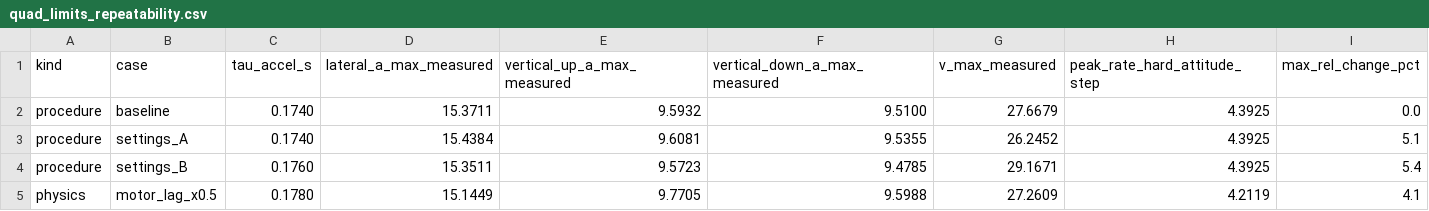
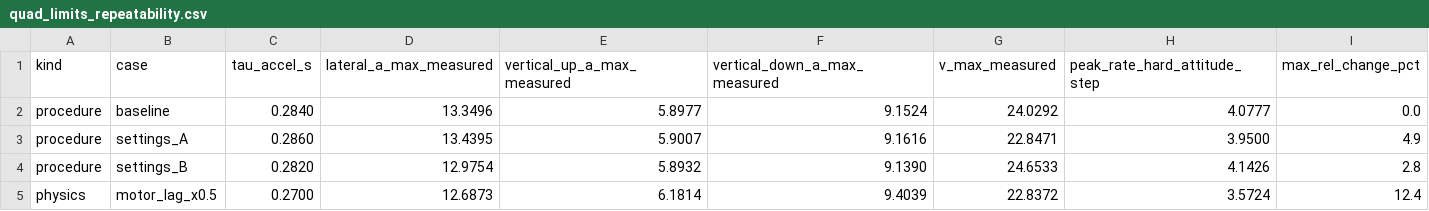
Before and after one commit to siddhmehta5131/interceptor-drone-rl, a CSV file: results/tables/quad_limits_repeatability.csv, drawn as a sheet; only a part is shown; the diff covers the shown part only.

```diff
--- a/results/tables/quad_limits_repeatability.csv
+++ b/results/tables/quad_limits_repeatability.csv
@@ -1,5 +1,5 @@
 kind,case,tau_accel_s,lateral_a_max_measured,vertical_up_a_max_measured,vertical_down_a_max_measured,v_max_measured,peak_rate_hard_attitude_step,max_rel_change_pct
-procedure,baseline,0.1740,15.3711,9.5932,9.5100,27.6679,4.3925,0.0
-procedure,settings_A,0.1740,15.4384,9.6081,9.5355,26.2452,4.3925,5.1
-procedure,settings_B,0.1760,15.3511,9.5723,9.4785,29.1671,4.3925,5.4
-physics,motor_lag_x0.5,0.1780,15.1449,9.7705,9.5988,27.2609,4.2119,4.1
+procedure,baseline,0.2840,13.3496,5.8977,9.1524,24.0292,4.0777,0.0
+procedure,settings_A,0.2860,13.4395,5.9007,9.1616,22.8471,3.9500,4.9
+procedure,settings_B,0.2820,12.9754,5.8932,9.1390,24.6533,4.1426,2.8
+physics,motor_lag_x0.5,0.2700,12.6873,6.1814,9.4039,22.8372,3.5724,12.4
```
Also changed, not shown: 20 edited cells elsewhere in this file, 18 other files.
